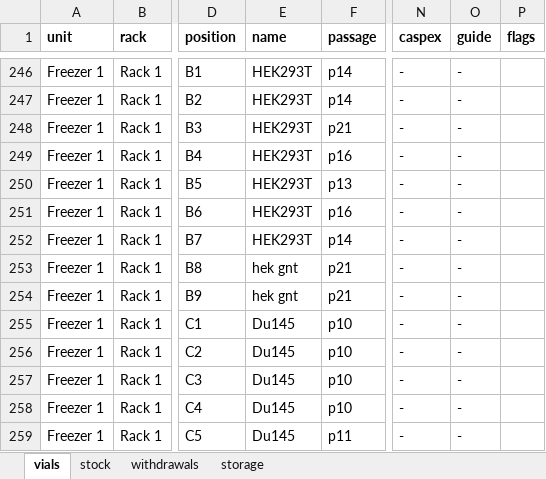
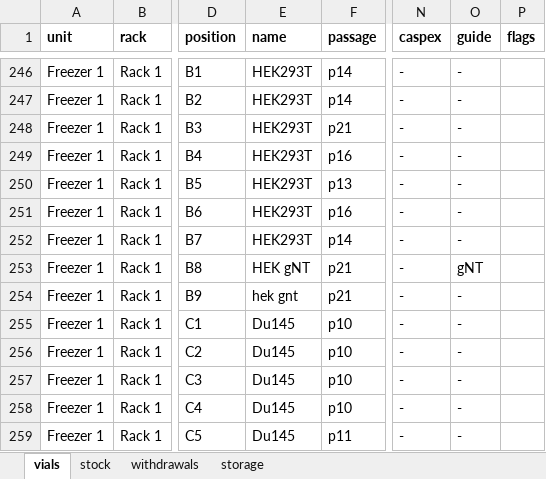
Before and after one commit to ucagiral/cagiral-schedule, an Excel workbook: cellstocks/data/umut.xlsx, sheet vials, drawn as a sheet; only a part is shown, gaps mark what is left out; values as stored, in another font and other column widths than the file's, no borders; the diff names each change by its address in the sheet, - before the commit and + after, or states it on an @@ line.

```diff
--- a/cellstocks/data/umut.xlsx (sheet vials)
+++ b/cellstocks/data/umut.xlsx (sheet vials)
-E253 (name): hek gnt
+E253 (name): HEK gNT
-O253 (guide): -
+O253 (guide): gNT
```
Also changed, not shown: 1 other file.
